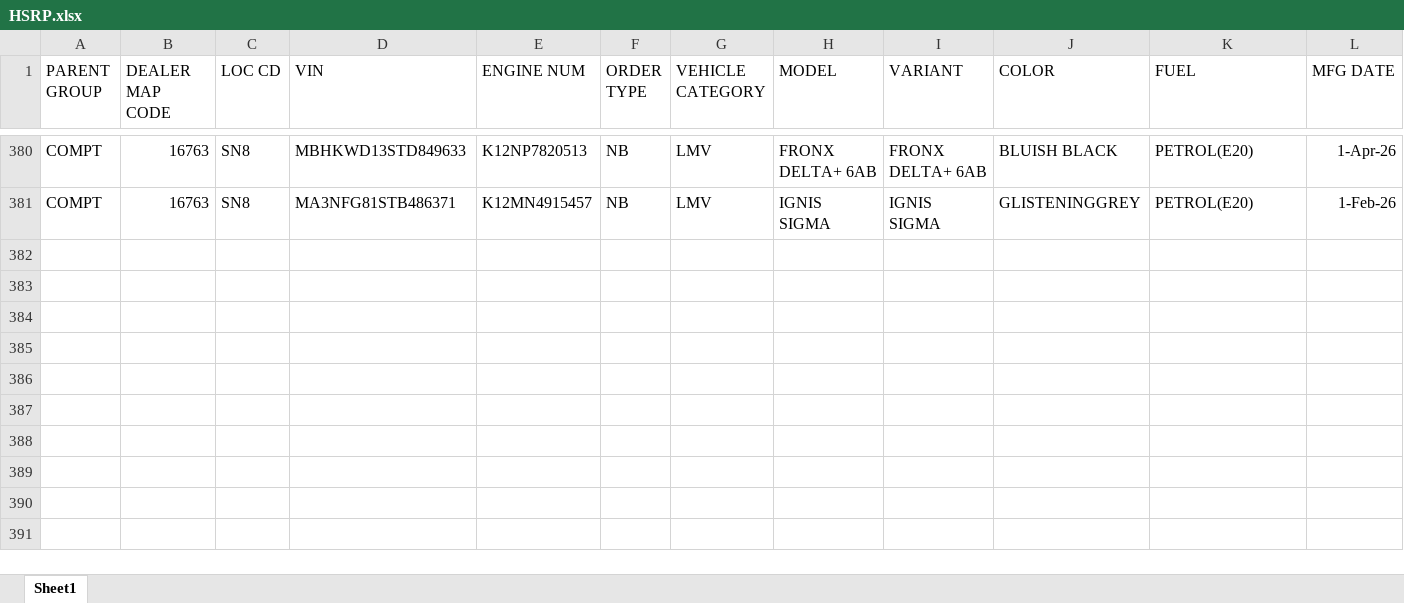
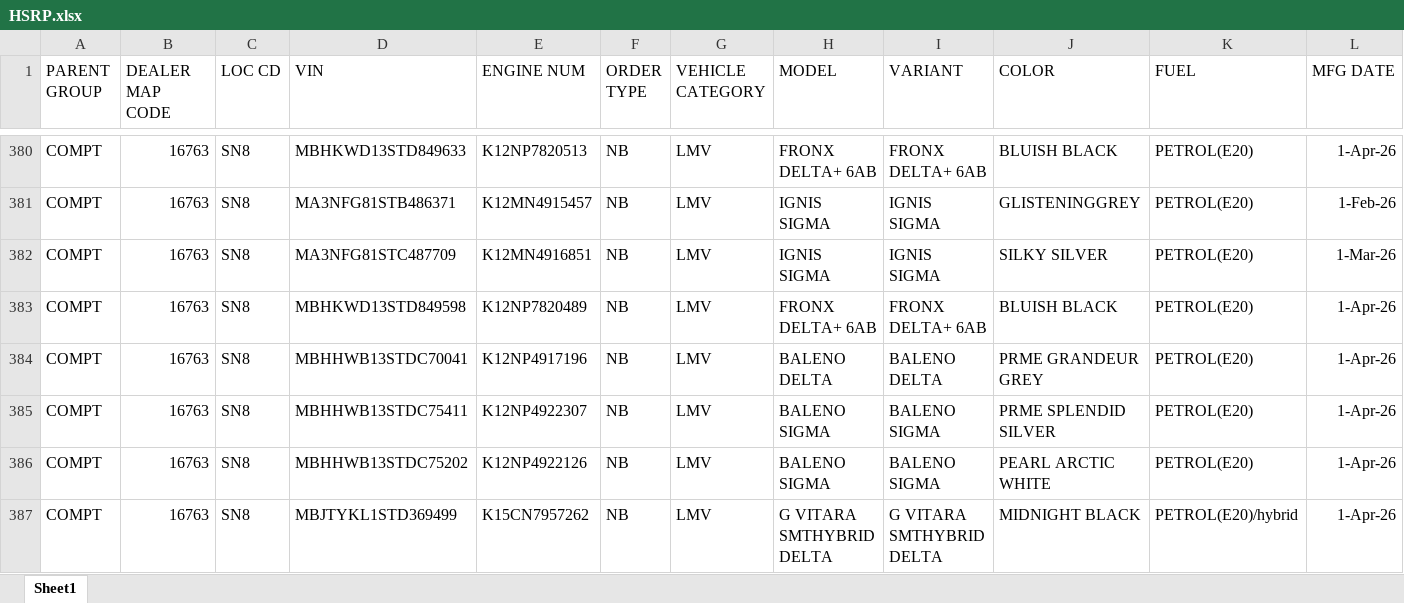
Before and after one commit to adilahmadsofi-ck/Documents, an Excel workbook: HSRP.xlsx, sheet Sheet1, drawn as a sheet; only a part is shown, gaps mark what is left out; values as stored, in another font and other column widths than the file's, no borders; conditional formats and table styles not drawn; rows hold the shown columns only; the diff names each change by its address in the sheet, - before the commit and + after, or states it on an @@ line.

```diff
--- a/HSRP.xlsx (sheet Sheet1)
+++ b/HSRP.xlsx (sheet Sheet1)
+row 382: COMPT | 16763 | SN8 | MA3NFG81STC487709 | K12MN4916851 | NB | LMV | IGNIS SIGMA | IGNIS SIGMA | SILKY SILVER | PETROL(E20) | 1-Mar-26
+row 383: COMPT | 16763 | SN8 | MBHKWD13STD849598 | K12NP7820489 | NB | LMV | FRONX DELTA+ 6AB | FRONX DELTA+ 6AB | BLUISH BLACK | PETROL(E20) | 1-Apr-26
+row 384: COMPT | 16763 | SN8 | MBHHWB13STDC70041 | K12NP4917196 | NB | LMV | BALENO DELTA | BALENO DELTA | PRME GRANDEUR GREY | PETROL(E20) | 1-Apr-26
+row 385: COMPT | 16763 | SN8 | MBHHWB13STDC75411 | K12NP4922307 | NB | LMV | BALENO SIGMA | BALENO SIGMA | PRME SPLENDID SILVER | PETROL(E20) | 1-Apr-26
+row 386: COMPT | 16763 | SN8 | MBHHWB13STDC75202 | K12NP4922126 | NB | LMV | BALENO SIGMA | BALENO SIGMA | PEARL ARCTIC WHITE | PETROL(E20) | 1-Apr-26
+row 387: COMPT | 16763 | SN8 | MBJTYKL1STD369499 | K15CN7957262 | NB | LMV | G VITARA SMTHYBRID DELTA | G VITARA SMTHYBRID DELTA | MIDNIGHT BLACK | PETROL(E20)/hybrid | 1-Apr-26
```
Also changed, not shown: RTO AMOUNT CALCULATOR.xlsx, RegistrationsFile.xlsx, 1 other file.
